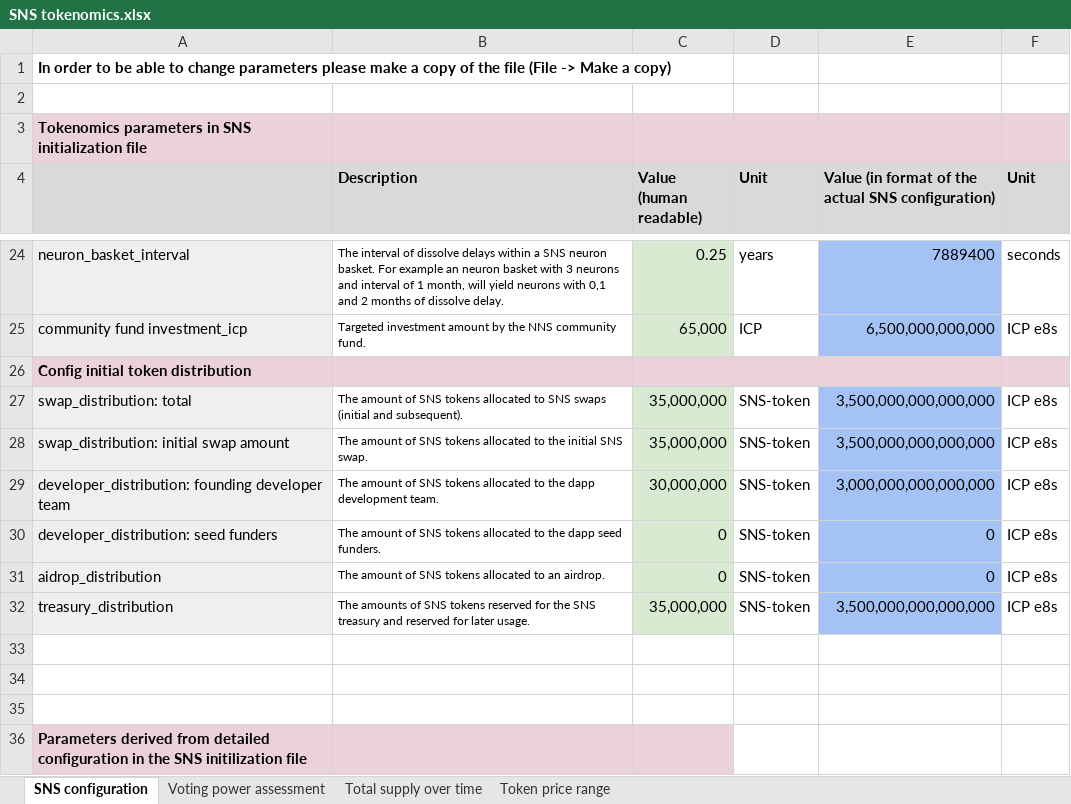
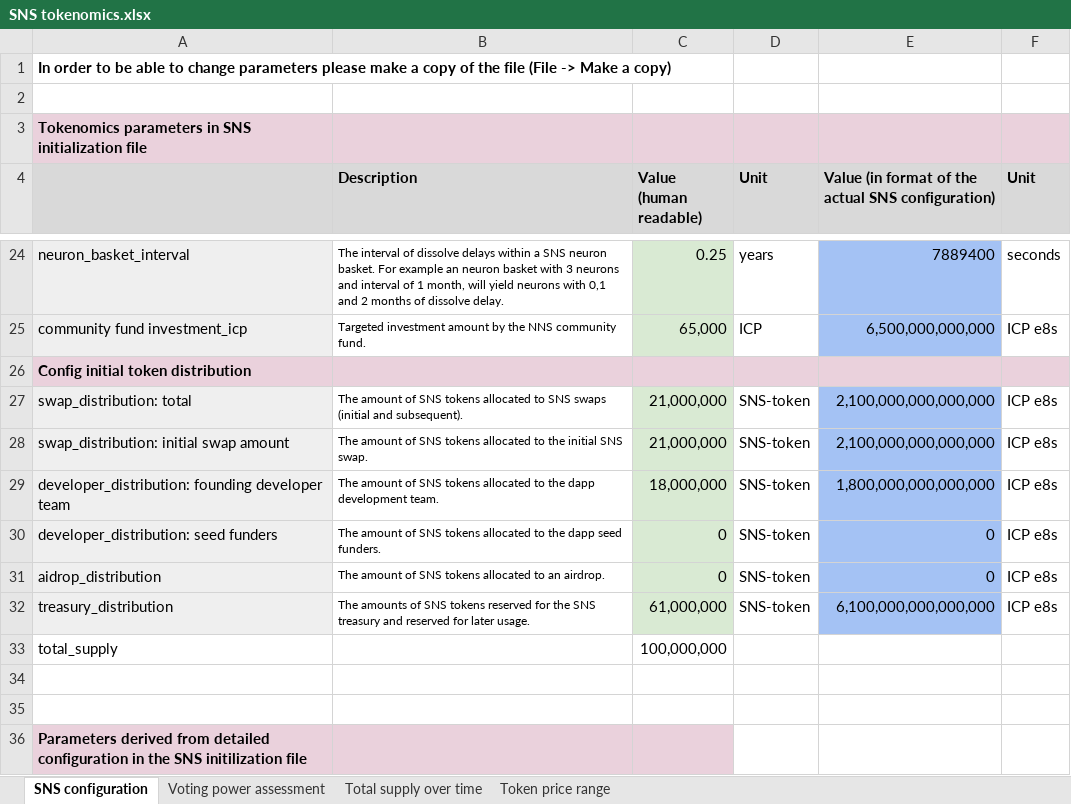
Before and after one commit to Neural-Arena-DAO/docs, an Excel workbook: SNS tokenomics.xlsx, sheet SNS configuration, drawn as a sheet; only a part is shown, gaps mark what is left out; values as stored, in another font and other column widths than the file's, no borders; the diff names each change by its address in the sheet, - before the commit and + after, or states it on an @@ line.

```diff
--- a/SNS tokenomics.xlsx (sheet SNS configuration)
+++ b/SNS tokenomics.xlsx (sheet SNS configuration)
-C27:C28 (Value (human readable)): 35,000,000
+C27:C28 (Value (human readable)): 21,000,000
-E27:E28: 3,500,000,000,000,000
+E27:E28: 2,100,000,000,000,000
-C29 (Value (human readable)): 30,000,000
+C29 (Value (human readable)): 18,000,000
-E29: 3,000,000,000,000,000
+E29: 1,800,000,000,000,000
-C32 (Value (human readable)): 35,000,000
+C32 (Value (human readable)): 61,000,000
-E32: 3,500,000,000,000,000
+E32: 6,100,000,000,000,000
-row 33: (empty)
+row 33: total_supply |  | 100,000,000
```
Also changed, not shown: sheet Voting power assessment, sheet Token price range, charts or pictures, graphics.xlsx, 13 other files.
